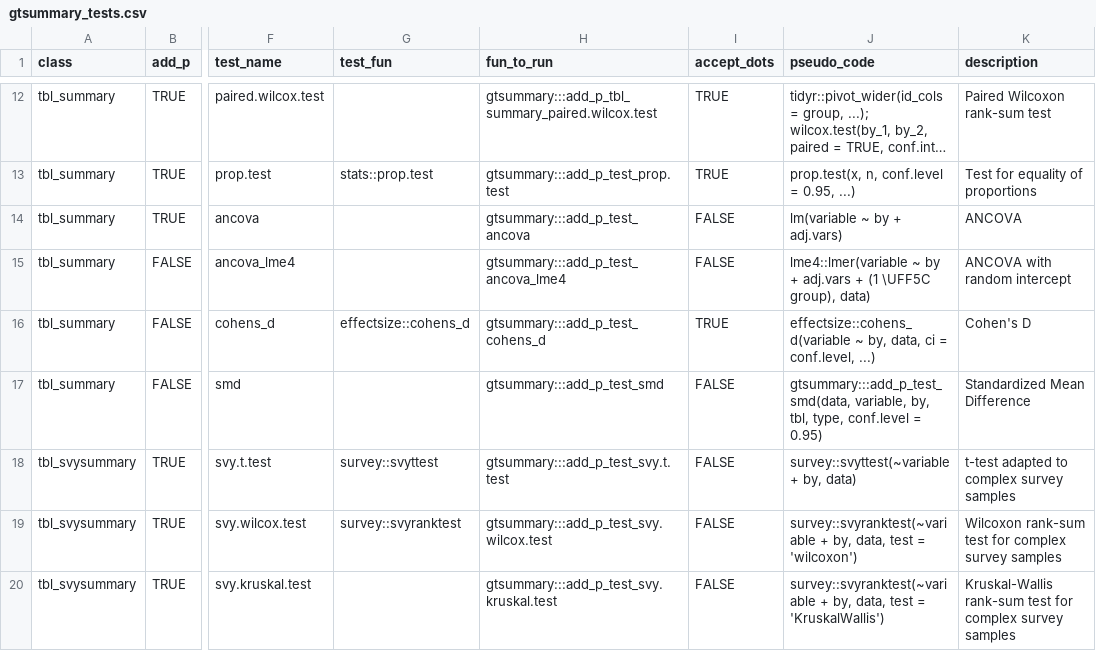
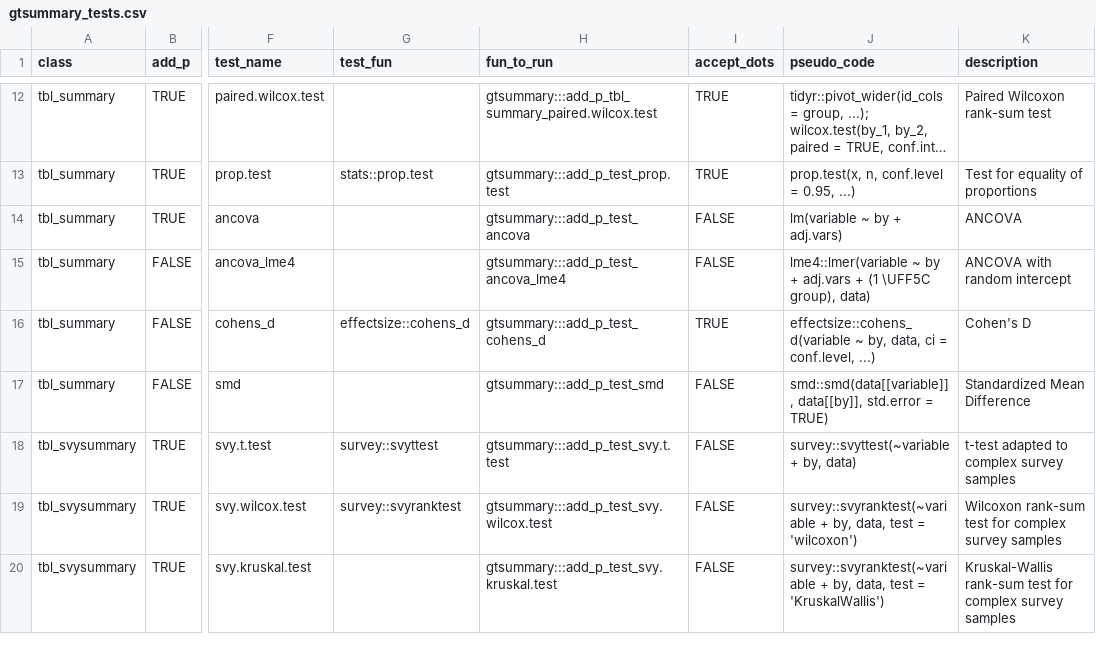
Before and after one commit to ddsjoberg/gtsummary, a CSV file: data-raw/gtsummary_tests.csv, drawn as a sheet; only a part is shown, gaps mark what is left out; long unchanged cells end in …; the diff names each change by its address in the sheet, - before the commit and + after, or states it on an @@ line.

Commit message:
using smd package

```diff
--- a/data-raw/gtsummary_tests.csv
+++ b/data-raw/gtsummary_tests.csv
-J17 (pseudo_code): gtsummary:::add_p_test_smd(data, variable, by, tbl, type, conf.level = 0.95)
+J17 (pseudo_code): smd::smd(data[[variable]], data[[by]], std.error = TRUE)
```
Also changed, not shown: 4 other files.
